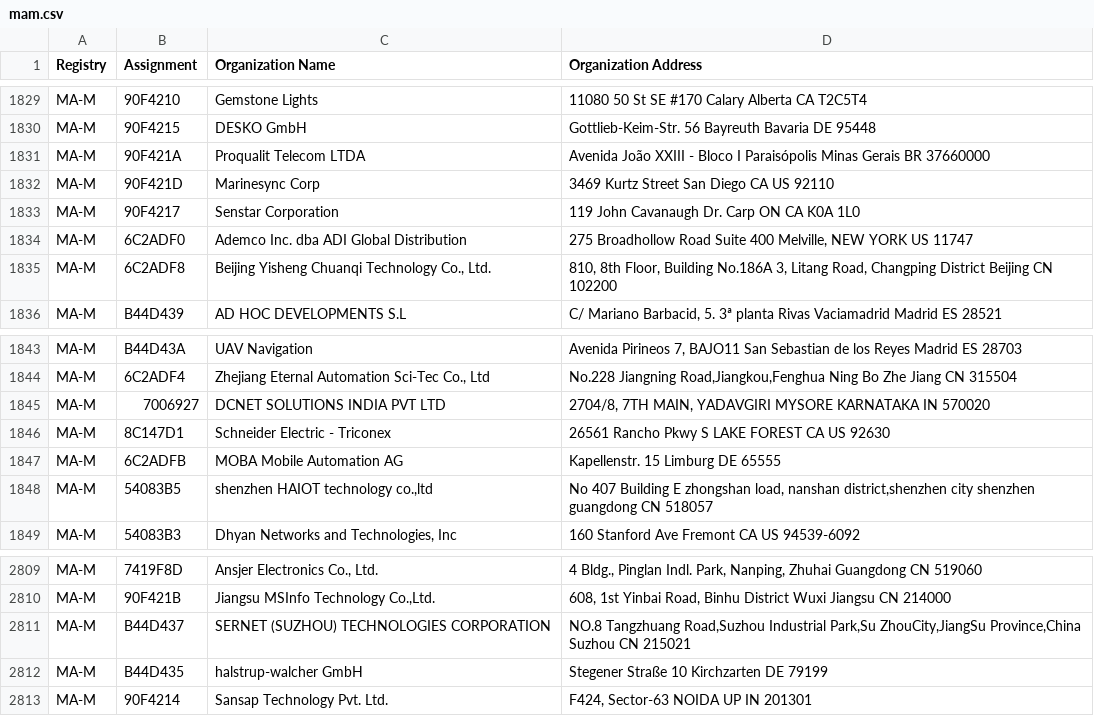
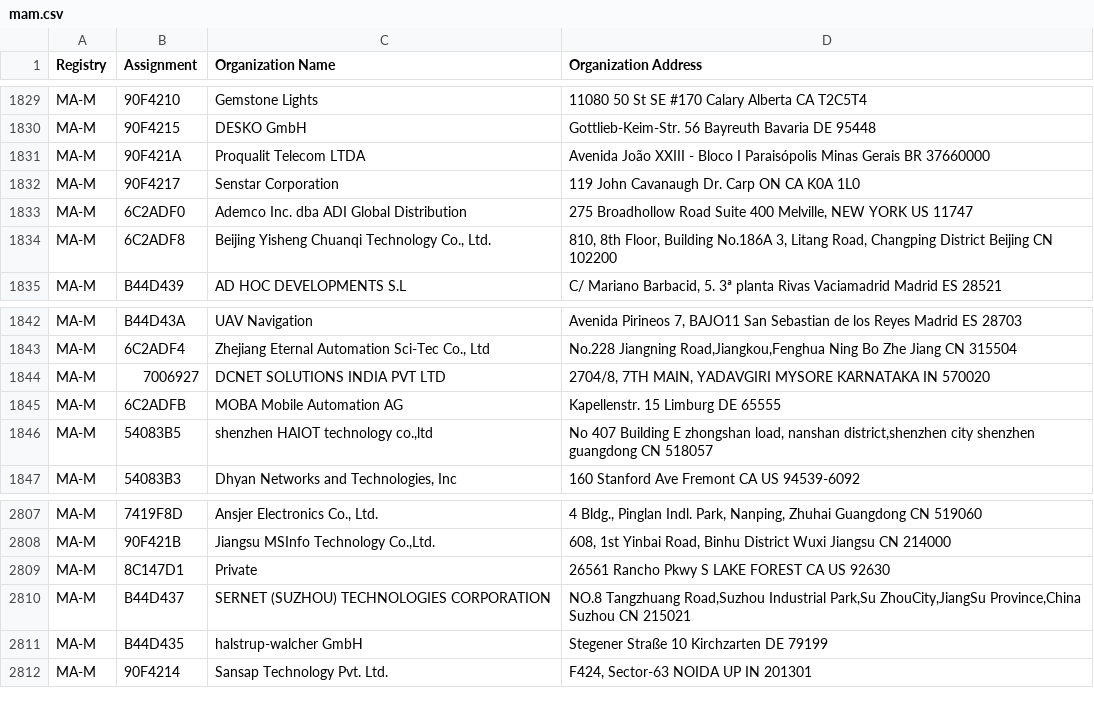
Before and after one commit to hdm/mac-ages, a CSV file: data/ieee/mam.csv, drawn as a sheet; only a part is shown, gaps mark what is left out; removed rows and columns are numbered as before the commit, all else as after; the diff names each change by its address in the sheet, - before the commit and + after, or states it on an @@ line.

```diff
--- a/data/ieee/mam.csv
+++ b/data/ieee/mam.csv
-row 1832: MA-M | 90F421D | Marinesync Corp | 3469 Kurtz Street San Diego CA US 92110
-row 1846: MA-M | 8C147D1 | Schneider Electric - Triconex | 26561 Rancho Pkwy S LAKE FOREST CA US 92630
+row 2809: MA-M | 8C147D1 | Private | 26561 Rancho Pkwy S LAKE FOREST CA US 92630
```
Also changed, not shown: data/ieee/oui36.csv, 4 other files.
